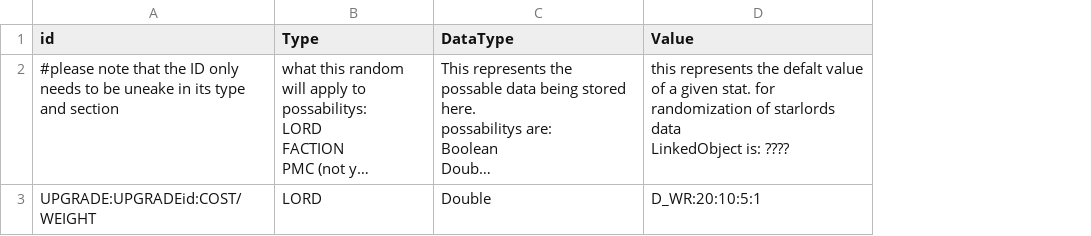
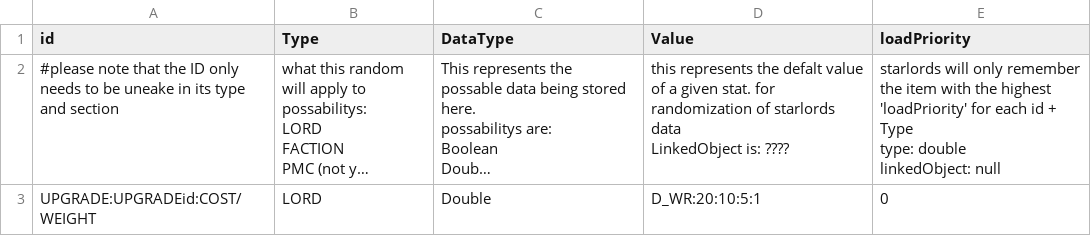
Before and after one commit to Alaricdragon/Starlords_Temp, a CSV file: data/lords/randoms.csv, drawn as a sheet; long unchanged cells end in …; ↵ is a line break in a cell; the diff names each change by its address in the sheet, - before the commit and + after, or states it on an @@ line.

Commit message:
Data refactored. Everything is going well, somehow.

```diff
--- a/data/lords/randoms.csv
+++ b/data/lords/randoms.csv
+column E (loadPriority), rows 2-3: starlords will only remember the item with the highest 'loadPriority' for each id + Type ↵ type: double ↵ linkedObject: null | 0
```
Also changed, not shown: data/lords/lordGenerator.csv, data/lords/upgrades.csv, 37 other files.
